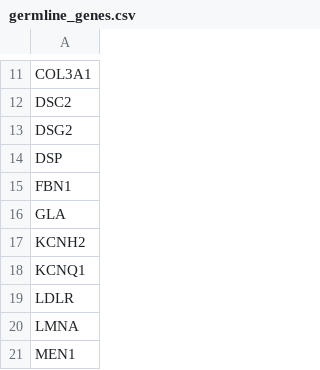
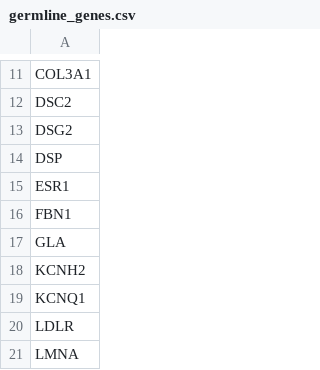
Before and after one commit to NYU-Molecular-Pathology/LG-PACT, a CSV file: data/germline_genes.csv, drawn as a sheet; only a part is shown, gaps mark what is left out; the shorter side is filled out with more unchanged rows.

Commit message:
added gene name to germline_genes.csv

```diff
--- a/data/germline_genes.csv
+++ b/data/germline_genes.csv
@@ -14,2 +14,3 @@ DSG2
 DSP
+ESR1
 FBN1
```
